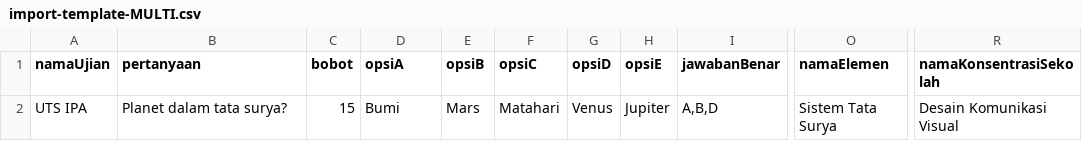
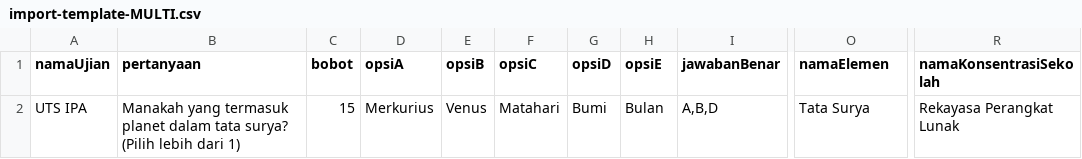
Before and after one commit to BramanTyamahedrawan/Skripsi, a CSV file: frontend/public/templates/import-template-MULTI.csv, drawn as a sheet; only a part is shown, gaps mark what is left out; the diff names each change by its address in the sheet, - before the commit and + after, or states it on an @@ line.

```diff
--- a/frontend/public/templates/import-template-MULTI.csv
+++ b/frontend/public/templates/import-template-MULTI.csv
-B2 (pertanyaan): Planet dalam tata surya?
+B2 (pertanyaan): Manakah yang termasuk planet dalam tata surya? (Pilih lebih dari 1)
-D2 (opsiA): Bumi
+D2 (opsiA): Merkurius
-E2 (opsiB): Mars
+E2 (opsiB): Venus
-G2 (opsiD): Venus
+G2 (opsiD): Bumi
-H2 (opsiE): Jupiter
+H2 (opsiE): Bulan
-O2 (namaElemen): Sistem Tata Surya
+O2 (namaElemen): Tata Surya
-R2 (namaKonsentrasiSekolah): Desain Komunikasi Visual
+R2 (namaKonsentrasiSekolah): Rekayasa Perangkat Lunak
```
Also changed, not shown: frontend/public/templates/import-template-COCOK.csv, frontend/public/templates/import-template-ISIAN.csv, 6 other files.
